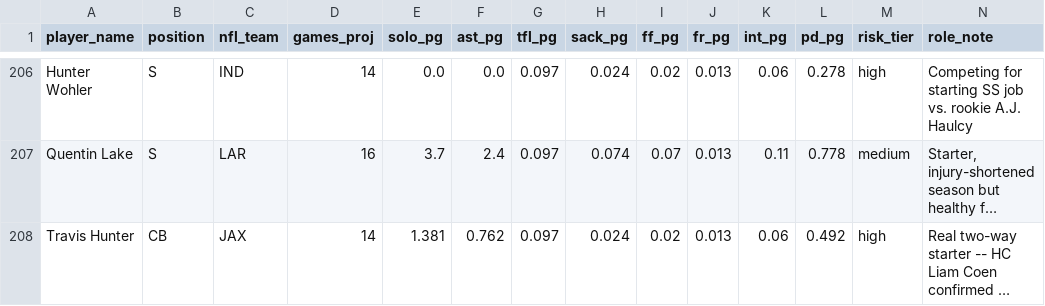
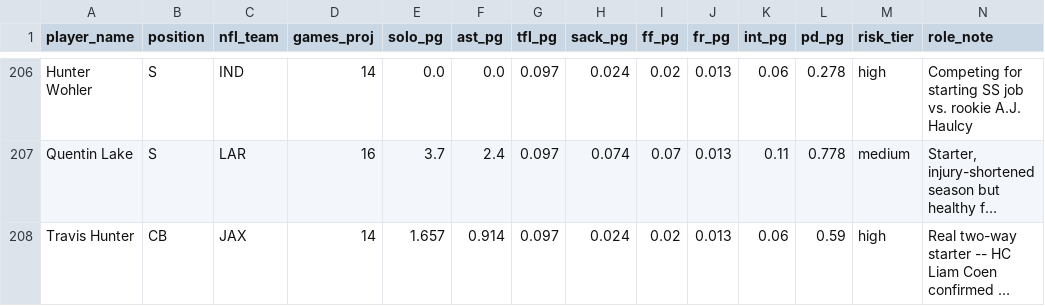
Before and after one commit to jsimone123189-cmd/Fantasy-football-auction, a CSV file: data/rivals/inputs_idp_2026.csv, drawn as a sheet; only a part is shown, gaps mark what is left out; long unchanged cells end in …; the diff names each change by its address in the sheet, - before the commit and + after, or states it on an @@ line.

```diff
--- a/data/rivals/inputs_idp_2026.csv
+++ b/data/rivals/inputs_idp_2026.csv
-E208 (solo_pg): 1.381
+E208 (solo_pg): 1.657
-F208 (ast_pg): 0.762
+F208 (ast_pg): 0.914
-L208 (pd_pg): 0.492
+L208 (pd_pg): 0.59
```
Also changed, not shown: data/electric_blue/2026.csv, data/projections/2026.csv, 5 other files.
